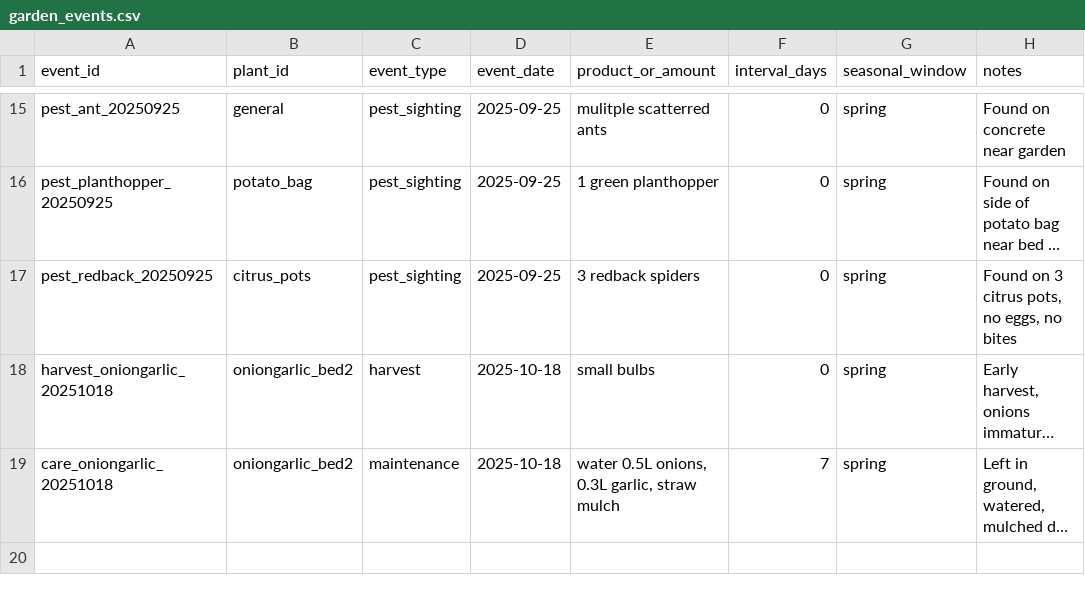
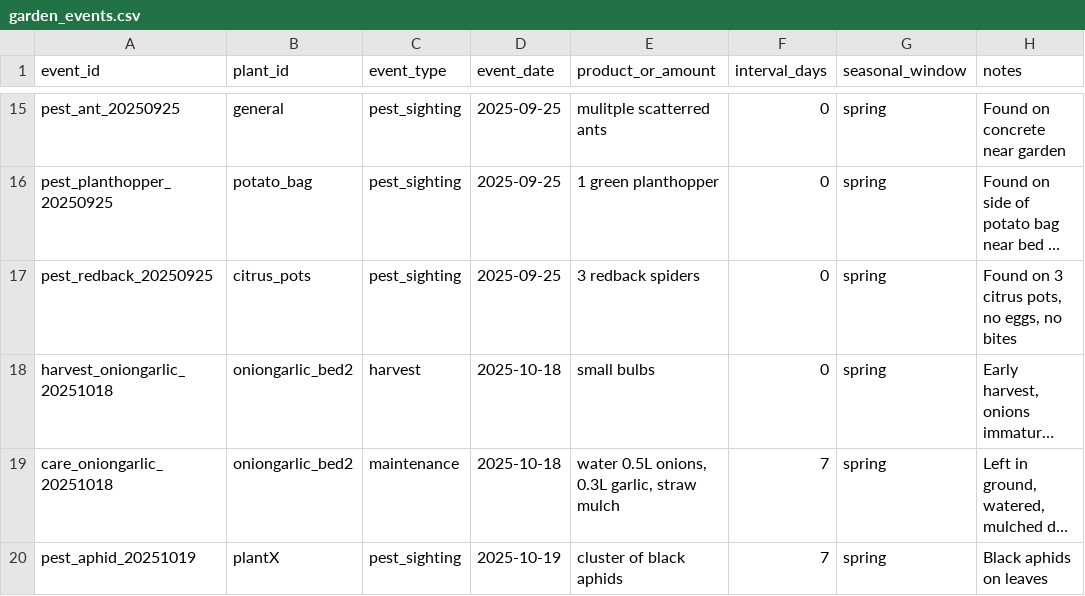
Before and after one commit to ozbren/garden-ai, a CSV file: data/garden_events.csv, drawn as a sheet; only a part is shown, gaps mark what is left out; long unchanged cells end in …; the diff names each change by its address in the sheet, - before the commit and + after, or states it on an @@ line.

```diff
--- a/data/garden_events.csv
+++ b/data/garden_events.csv
+row 20: pest_aphid_20251019 | plantX | pest_sighting | 2025-10-19 | cluster of black aphids | 7 | spring | Black aphids on leaves
```
